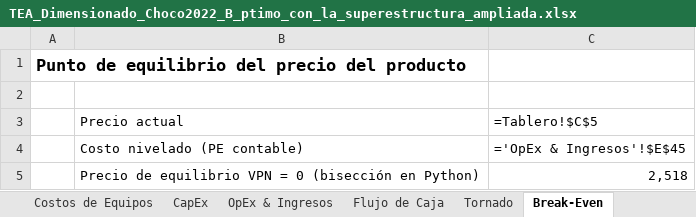
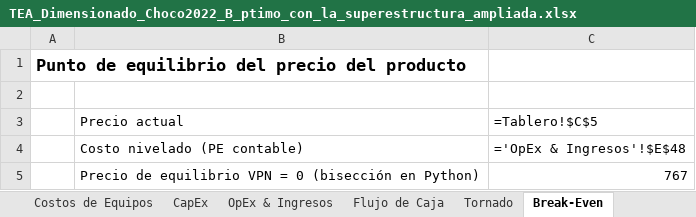
Before and after one commit to juanmurcia-jpg/corsano, an Excel workbook: modelos_pina/TEA_excel/TEA_Dimensionado_Choco2022_B_ptimo_con_la_superestructura_ampliada.xlsx, sheet Break-Even, drawn as a sheet; values as stored, in another font and other column widths than the file's, no borders; formulas without a stored value are shown as written; the diff names each change by its address in the sheet, - before the commit and + after, or states it on an @@ line.

```diff
--- a/modelos_pina/TEA_excel/TEA_Dimensionado_Choco2022_B_ptimo_con_la_superestructura_ampliada.xlsx (sheet Break-Even)
+++ b/modelos_pina/TEA_excel/TEA_Dimensionado_Choco2022_B_ptimo_con_la_superestructura_ampliada.xlsx (sheet Break-Even)
-C4: ='OpEx & Ingresos'!$E$45
+C4: ='OpEx & Ingresos'!$E$48
-C5: 2,518
+C5: 767
```
Also changed, not shown: sheet Monte Carlo, sheet Costos de Equipos, sheet OpEx & Ingresos, sheet Tornado, sheet Flujo de Caja, sheet Modelo del proceso, 3 more sheets, modelos_pina/TEA_excel/TEA_Dimensionado_Choco2022_A_ptimo_con_la_superestructura_ampliada.xlsx, modelos_pina/TEA_excel/TEA_Dimensionado_Choco2022_A_ptimo_con_la_topolog_a_anterior.xlsx, 25 other files.
